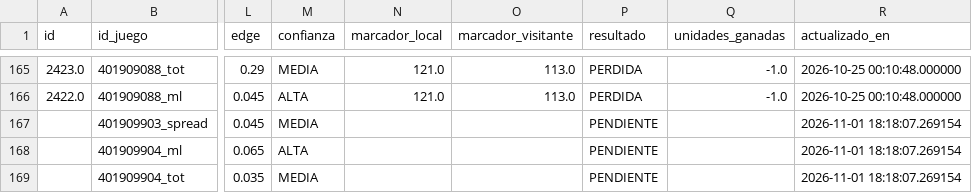
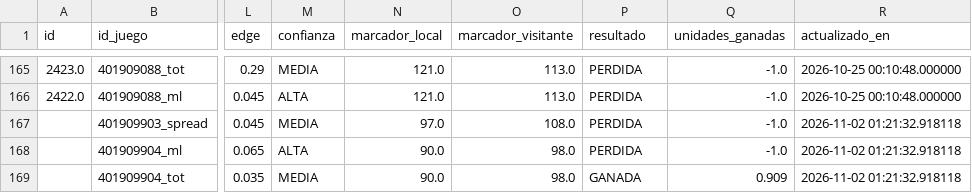
Before and after one commit to RicardoCR72/mlb-ai-predictor, a CSV file: data/nba/processed/historial_picks_nba.csv, drawn as a sheet; only a part is shown, gaps mark what is left out; the diff names each change by its address in the sheet, - before the commit and + after, or states it on an @@ line.

```diff
--- a/data/nba/processed/historial_picks_nba.csv
+++ b/data/nba/processed/historial_picks_nba.csv
-N167 (marcador_local): (empty)
+N167 (marcador_local): 97.0
-O167 (marcador_visitante): (empty)
+O167 (marcador_visitante): 108.0
-P167:P168 (resultado): PENDIENTE
+P167:P168 (resultado): PERDIDA
-Q167:Q168 (unidades_ganadas): (empty)
+Q167:Q168 (unidades_ganadas): -1.0
-R167:R169 (actualizado_en): 2026-11-01 18:18:07.269154
+R167:R169 (actualizado_en): 2026-11-02 01:21:32.918118
-N168:N169 (marcador_local): (empty)
+N168:N169 (marcador_local): 90.0
-O168:O169 (marcador_visitante): (empty)
+O168:O169 (marcador_visitante): 98.0
-P169 (resultado): PENDIENTE
+P169 (resultado): GANADA
-Q169 (unidades_ganadas): (empty)
+Q169 (unidades_ganadas): 0.909
```
Also changed, not shown: 3 other files.
